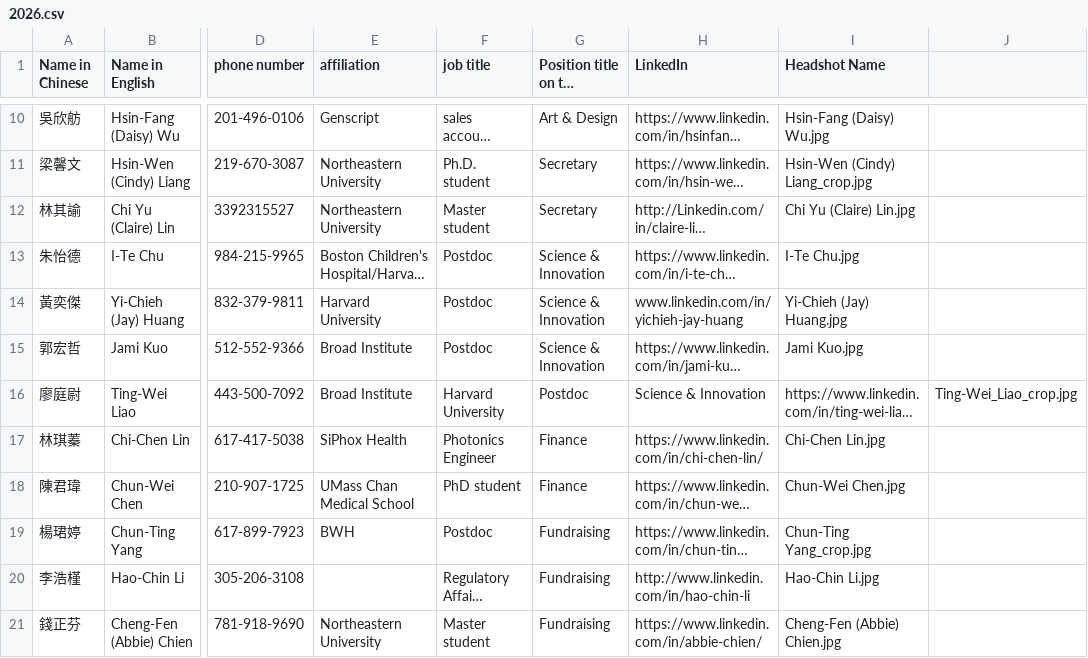
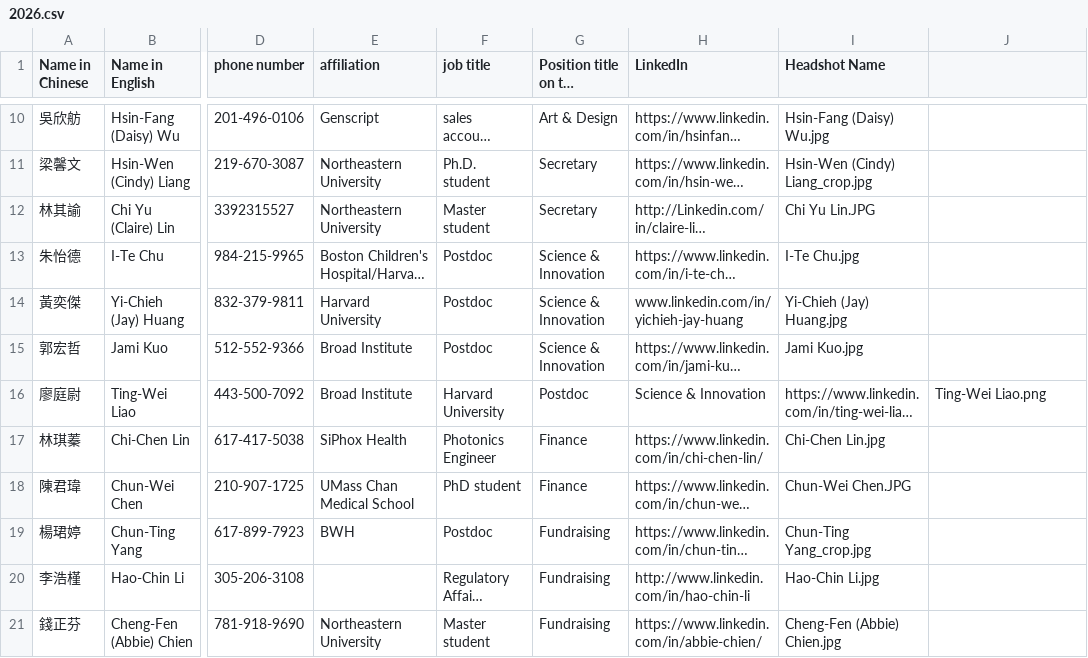
Before and after one commit to btbatw/www.btbatw.org, a CSV file: _data/committee/2026.csv, drawn as a sheet; only a part is shown, gaps mark what is left out; long unchanged cells end in …; the diff covers the shown part only; the diff names each change by its address in the sheet, - before the commit and + after, or states it on an @@ line.

Commit message:
Update 2026.csv
Update 2026 committee

```diff
--- a/_data/committee/2026.csv
+++ b/_data/committee/2026.csv
-I12 (Headshot Name): Chi Yu (Claire) Lin.jpg
+I12 (Headshot Name): Chi Yu Lin.JPG
-J16: Ting-Wei_Liao_crop.jpg
+J16: Ting-Wei Liao.png
-I18 (Headshot Name): Chun-Wei Chen.jpg
+I18 (Headshot Name): Chun-Wei Chen.JPG
```
Also changed, not shown: 5 edited cells elsewhere in this file.
